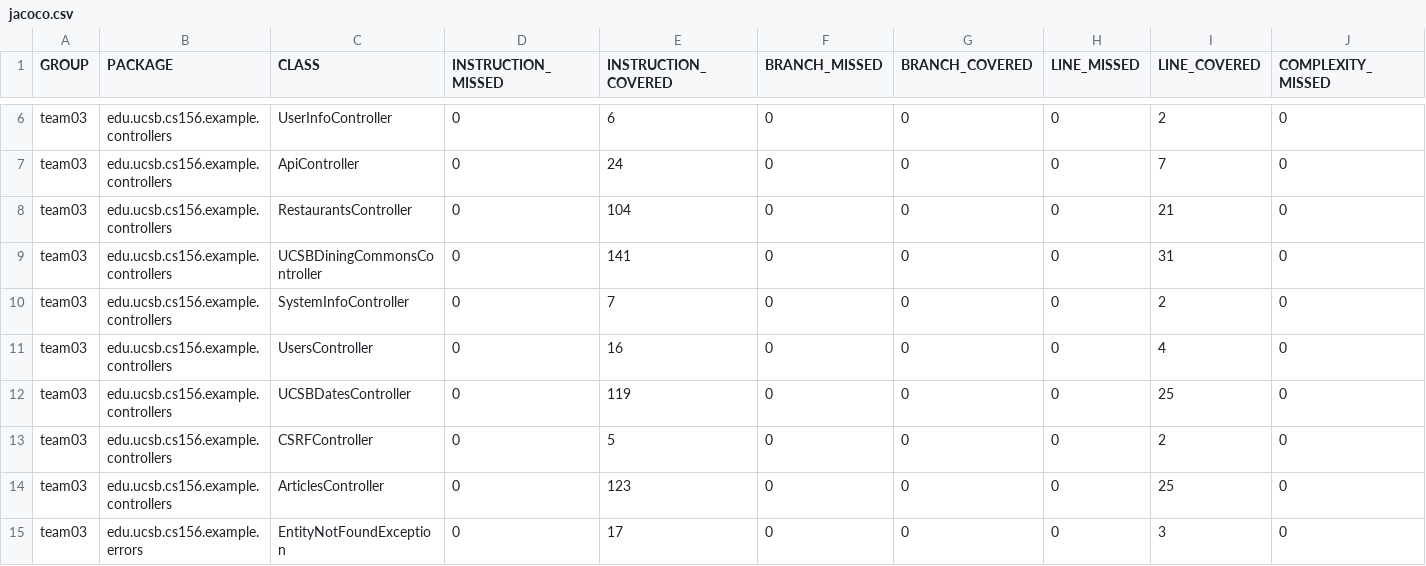
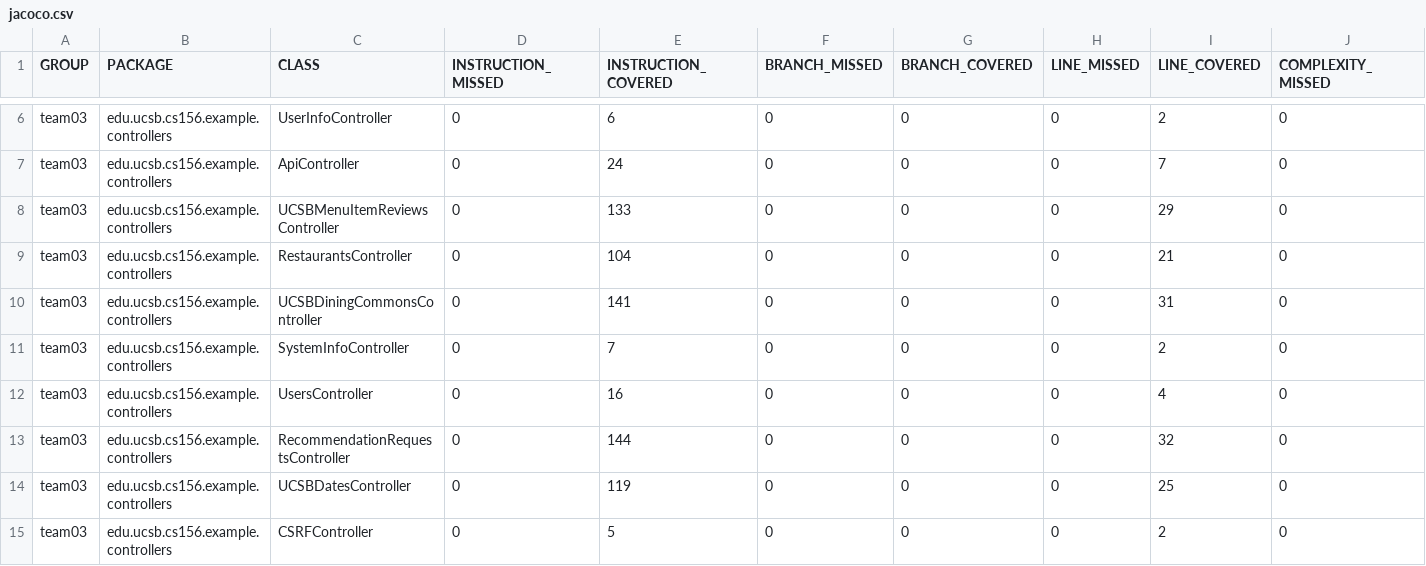
Before and after one commit to ucsb-cs156-w24/team03-w24-4pm-3, a CSV file: prs/116/jacoco/jacoco.csv, drawn as a sheet; only a part is shown, gaps mark what is left out; the shorter side is filled out with more unchanged rows; rows hold the shown columns only; the diff names each change by its address in the sheet, - before the commit and + after, or states it on an @@ line.

Commit message:
Deploying to gh-pages from @ ucsb-cs156-w24/team03-w24-4pm-3@b924e60b677470a961bf9cf2f3103f17e2eb15d7 🚀

```diff
--- a/prs/116/jacoco/jacoco.csv
+++ b/prs/116/jacoco/jacoco.csv
+row 8: team03 | edu.ucsb.cs156.example.controllers | UCSBMenuItemReviewsController | 0 | 133 | 0 | 0 | 0 | 29 | 0
+row 13: team03 | edu.ucsb.cs156.example.controllers | RecommendationRequestsController | 0 | 144 | 0 | 0 | 0 | 32 | 0
```
Also changed, not shown: 9 other files.
